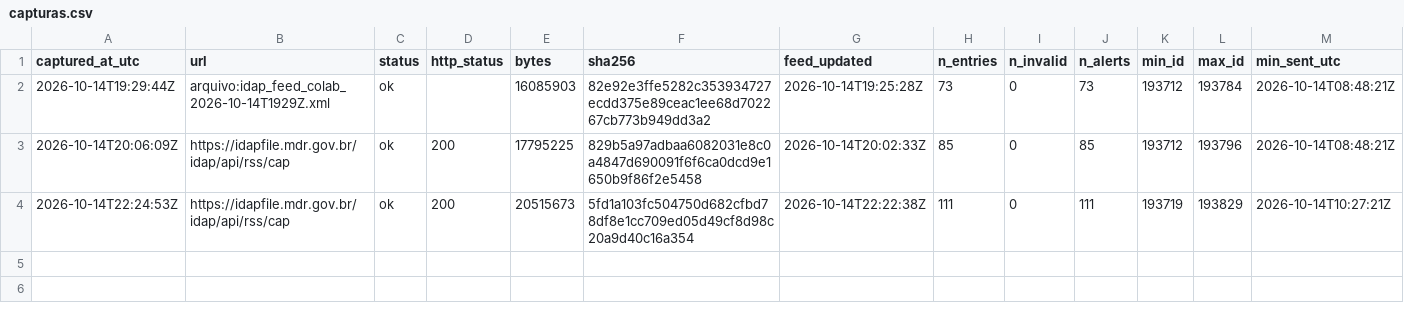
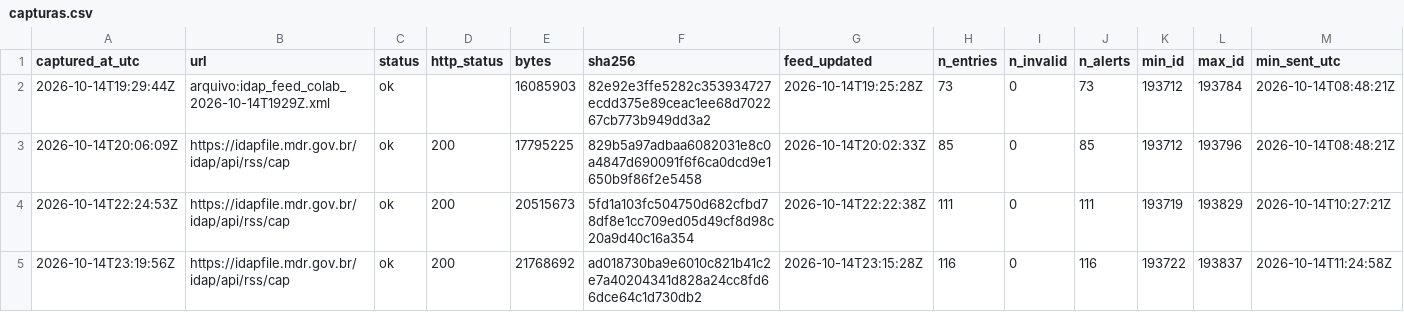
Before and after one commit to alvarocoutinho/crisis-dashboard, a CSV file: data/idap/capturas.csv, drawn as a sheet; only a part is shown; rows hold the shown columns only; the diff names each change by its address in the sheet, - before the commit and + after, or states it on an @@ line.

```diff
--- a/data/idap/capturas.csv
+++ b/data/idap/capturas.csv
+row 5: 2026-10-14T23:19:56Z | https://idapfile.mdr.gov.br/idap/api/rss/cap | ok | 200 | 21768692 | ad018730ba9e6010c821b41c2e7a40204341d828a24cc8fd66dce64c1d730db2 | 2026-10-14T23:15:28Z | 116 | 0 | 116 | 193722 | 193837 | 2026-10-14T11:24:58Z
```
Also changed, not shown: 3 other files.
